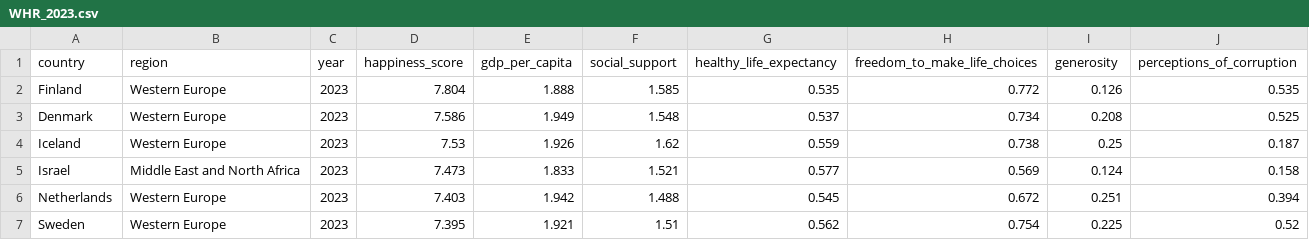
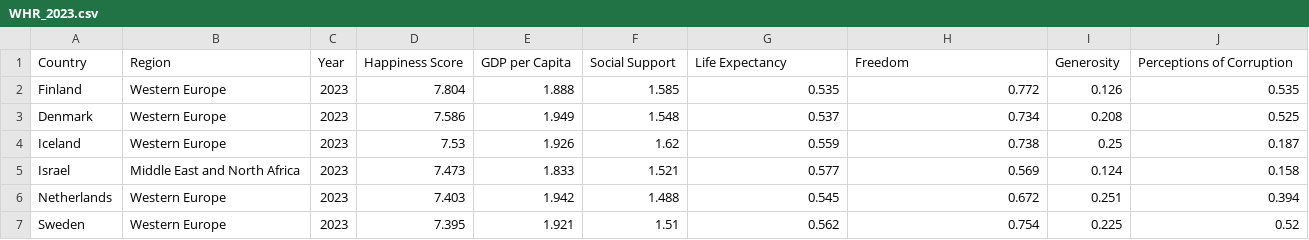
Before and after one commit to TongJetKit/FIT3179-HomeworkAssessment, a CSV file: Homework_Week_9/data/WHR_2023.csv, drawn as a sheet; only a part is shown; removed rows and columns are numbered as before the commit, all else as after; the diff names each change by its address in the sheet, - before the commit and + after, or states it on an @@ line.

Commit message:
Update column name

```diff
--- a/Homework_Week_9/data/WHR_2023.csv
+++ b/Homework_Week_9/data/WHR_2023.csv
-row 1: country | region | year | happiness_score | gdp_per_capita | social_support | healthy_life_expectancy | freedom_to_make_life_choices | generosity | perceptions_of_corruption
+row 1: Country | Region | Year | Happiness Score | GDP per Capita | Social Support | Life Expectancy | Freedom | Generosity | Perceptions of Corruption
```
Also changed, not shown: 1 other file.
